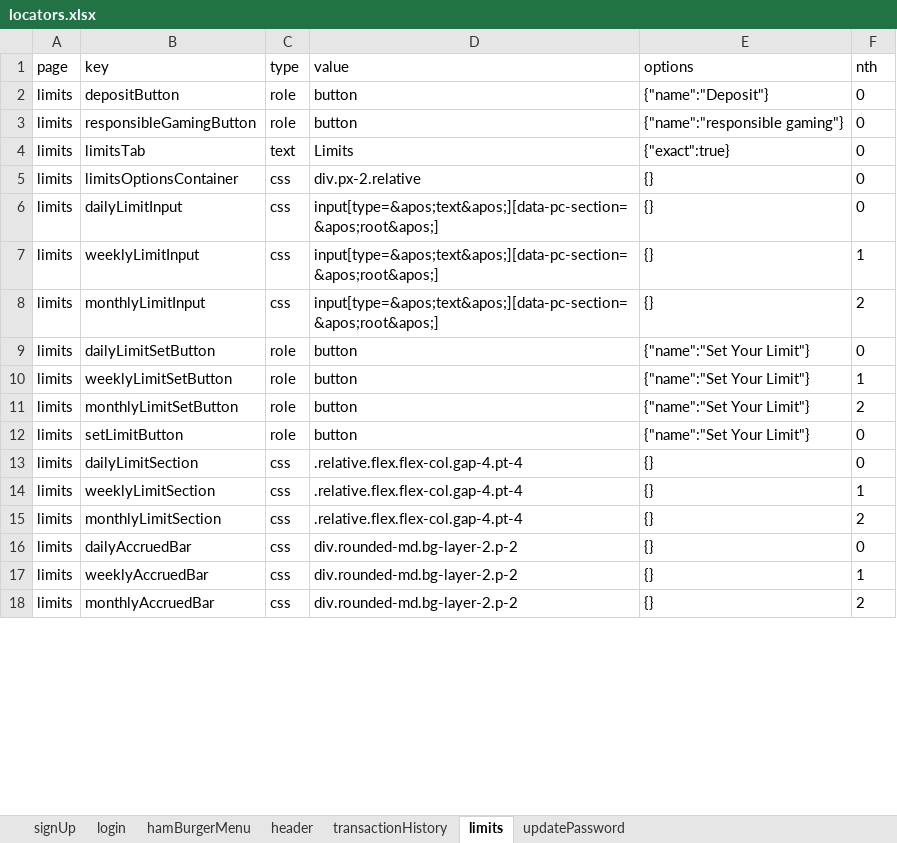
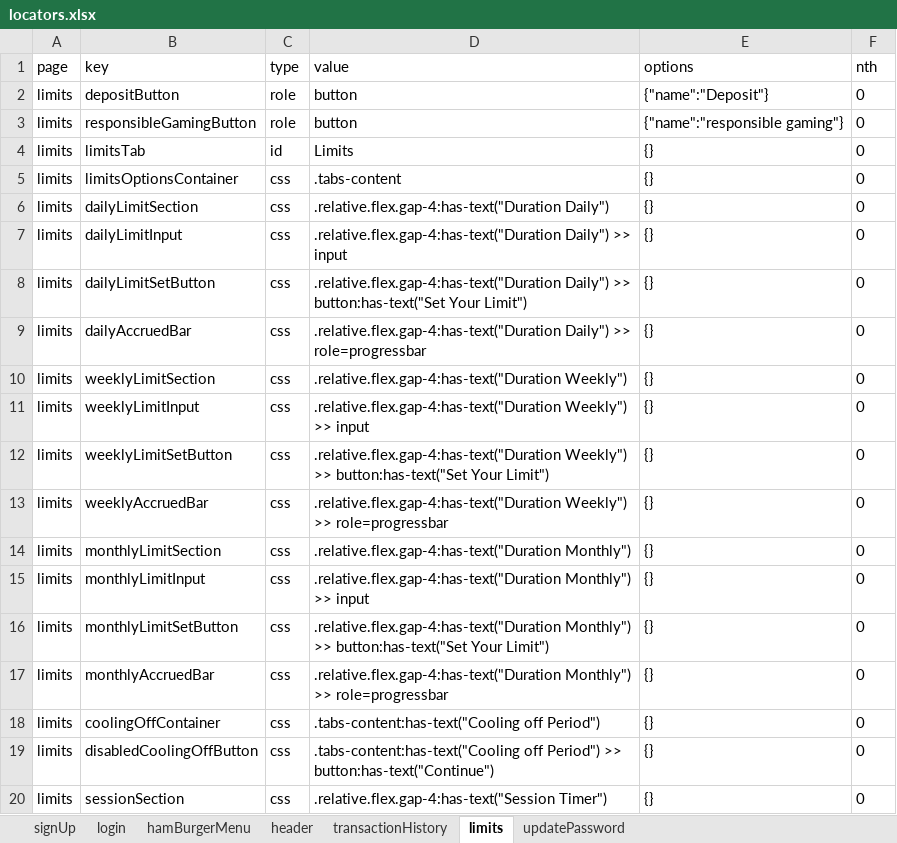
Before and after one commit to betway-don/JPC-Automation, an Excel workbook: src/global/utils/file-utils/locators.xlsx, sheet limits, drawn as a sheet; only a part is shown; values as stored, in another font and other column widths than the file's, no borders; removed rows and columns are numbered as before the commit, all else as after; the diff covers the shown part only; the diff names each change by its address in the sheet, - before the commit and + after, or states it on an @@ line.

```diff
--- a/src/global/utils/file-utils/locators.xlsx (sheet limits)
+++ b/src/global/utils/file-utils/locators.xlsx (sheet limits)
-C4 (type): text
+C4 (type): id
-E4 (options): {"exact":true}
+E4 (options): {}
-D5 (value): div.px-2.relative
+D5 (value): .tabs-content
+row 6: limits | dailyLimitSection | css | .relative.flex.gap-4:has-text("Duration Daily") | {} | 0
-D7 (value): input[type=&apos;text&apos;][data-pc-section=&apos;root&apos;]
+D7 (value): .relative.flex.gap-4:has-text("Duration Daily") >> input
-row 7: limits | weeklyLimitInput | css | input[type=&apos;text&apos;][data-pc-section=&apos;root&apos;] | {} | 1
-row 8: limits | monthlyLimitInput | css | input[type=&apos;text&apos;][data-pc-section=&apos;root&apos;] | {} | 2
-C8 (type): role
+C8 (type): css
-D8 (value): button
+D8 (value): .relative.flex.gap-4:has-text("Duration Daily") >> button:has-text("Set Your Limit")
-E8 (options): {"name":"Set Your Limit"}
+E8 (options): {}
-row 10: limits | weeklyLimitSetButton | role | button | {"name":"Set Your Limit"} | 1
-row 11: limits | monthlyLimitSetButton | role | button | {"name":"Set Your Limit"} | 2
-row 12: limits | setLimitButton | role | button | {"name":"Set Your Limit"} | 0
-B9 (key): dailyLimitSection
+B9 (key): dailyAccruedBar
-D9 (value): .relative.flex.flex-col.gap-4.pt-4
+D9 (value): .relative.flex.gap-4:has-text("Duration Daily") >> role=progressbar
-D10 (value): .relative.flex.flex-col.gap-4.pt-4
+D10 (value): .relative.flex.gap-4:has-text("Duration Weekly")
-F10 (nth): 1
+F10 (nth): 0
-B11 (key): monthlyLimitSection
+B11 (key): weeklyLimitInput
-D11 (value): .relative.flex.flex-col.gap-4.pt-4
+D11 (value): .relative.flex.gap-4:has-text("Duration Weekly") >> input
-F11 (nth): 2
+F11 (nth): 0
-B12 (key): dailyAccruedBar
+B12 (key): weeklyLimitSetButton
-D12 (value): div.rounded-md.bg-layer-2.p-2
+D12 (value): .relative.flex.gap-4:has-text("Duration Weekly") >> button:has-text("Set Your Limit")
-D13 (value): div.rounded-md.bg-layer-2.p-2
+D13 (value): .relative.flex.gap-4:has-text("Duration Weekly") >> role=progressbar
-F13 (nth): 1
+F13 (nth): 0
+row 14: limits | monthlyLimitSection | css | .relative.flex.gap-4:has-text("Duration Monthly") | {} | 0
+row 15: limits | monthlyLimitInput | css | .relative.flex.gap-4:has-text("Duration Monthly") >> input | {} | 0
+row 16: limits | monthlyLimitSetButton | css | .relative.flex.gap-4:has-text("Duration Monthly") >> button:has-text("Set Your Limit") | {} | 0
-D17 (value): div.rounded-md.bg-layer-2.p-2
+D17 (value): .relative.flex.gap-4:has-text("Duration Monthly") >> role=progressbar
-F17 (nth): 2
+F17 (nth): 0
+row 18: limits | coolingOffContainer | css | .tabs-content:has-text("Cooling off Period") | {} | 0
+row 19: limits | disabledCoolingOffButton | css | .tabs-content:has-text("Cooling off Period") >> button:has-text("Continue") | {} | 0
+row 20: limits | sessionSection | css | .relative.flex.gap-4:has-text("Session Timer") | {} | 0
```
Also changed, not shown: 2 removed rows and 7 edited cells elsewhere in this sheet, sheet login, 5 other files.
